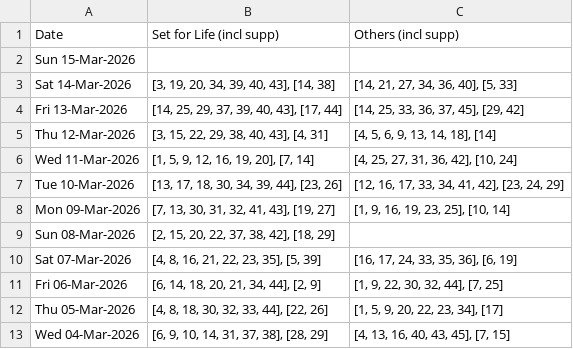
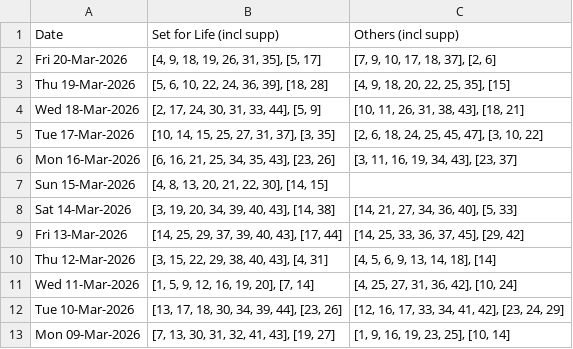
Before and after one commit to hareshaprajapati/langgraph-agentic-ai, a CSV file: Single_V2_0/cross_lotto_data.csv, drawn as a sheet; only a part is shown; the shorter side is filled out with more unchanged rows.

```diff
--- a/Single_V2_0/cross_lotto_data.csv
+++ b/Single_V2_0/cross_lotto_data.csv
@@ -1,3 +1,8 @@
 Date,Set for Life (incl supp),Others (incl supp)
-Sun 15-Mar-2026,,
+Fri 20-Mar-2026,"[4, 9, 18, 19, 26, 31, 35], [5, 17]","[7, 9, 10, 17, 18, 37], [2, 6]"
+Thu 19-Mar-2026,"[5, 6, 10, 22, 24, 36, 39], [18, 28]","[4, 9, 18, 20, 22, 25, 35], [15]"
+Wed 18-Mar-2026,"[2, 17, 24, 30, 31, 33, 44], [5, 9]","[10, 11, 26, 31, 38, 43], [18, 21]"
+Tue 17-Mar-2026,"[10, 14, 15, 25, 27, 31, 37], [3, 35]","[2, 6, 18, 24, 25, 45, 47], [3, 10, 22]"
+Mon 16-Mar-2026,"[6, 16, 21, 25, 34, 35, 43], [23, 26]","[3, 11, 16, 19, 34, 43], [23, 37]"
+Sun 15-Mar-2026,"[4, 8, 13, 20, 21, 22, 30], [14, 15]",
 Sat 14-Mar-2026,"[3, 19, 20, 34, 39, 40, 43], [14, 38]","[14, 21, 27, 34, 36, 40], [5, 33]"
```
Also changed, not shown: Single_V2_0/Saturday/Tattslotto.csv, Single_V2_0/cross_lotto_data_others.csv, 1 other file.
